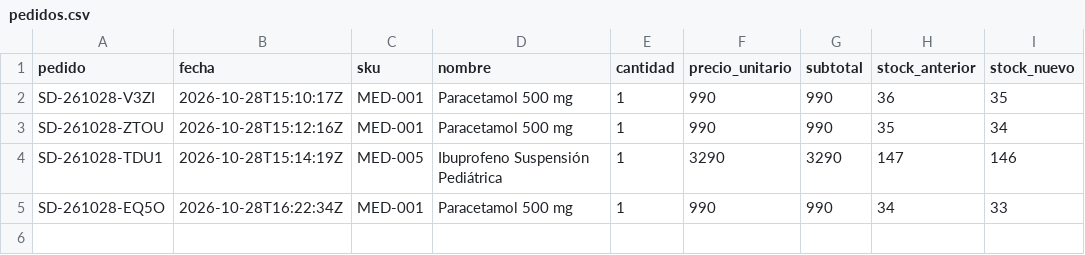
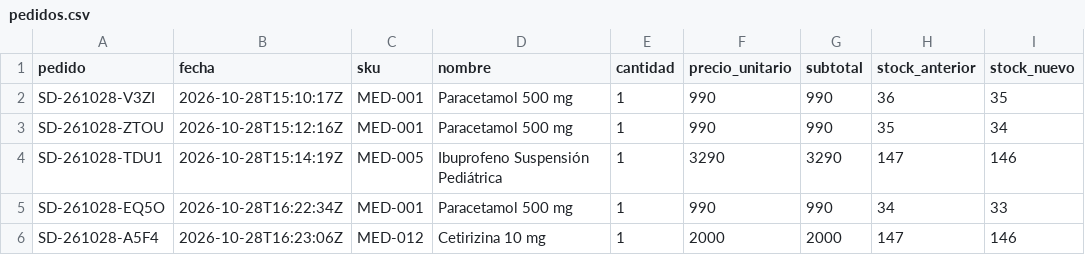
Before and after one commit to germancorzo9-blip/sandaniel, a CSV file: data/pedidos.csv, drawn as a sheet.

Commit message:
Pedido SD-261028-A5F4: MED-012 x1

```diff
--- a/data/pedidos.csv
+++ b/data/pedidos.csv
@@ -5 +5,2 @@ SD-261028-TDU1,2026-10-28T15:14:19Z,MED-005,Ibuprofeno Suspensión Pediátrica,1
 SD-261028-EQ5O,2026-10-28T16:22:34Z,MED-001,Paracetamol 500 mg,1,990,990,34,33
+SD-261028-A5F4,2026-10-28T16:23:06Z,MED-012,Cetirizina 10 mg,1,2000,2000,147,146
```
Also changed, not shown: data/inventario.csv.
